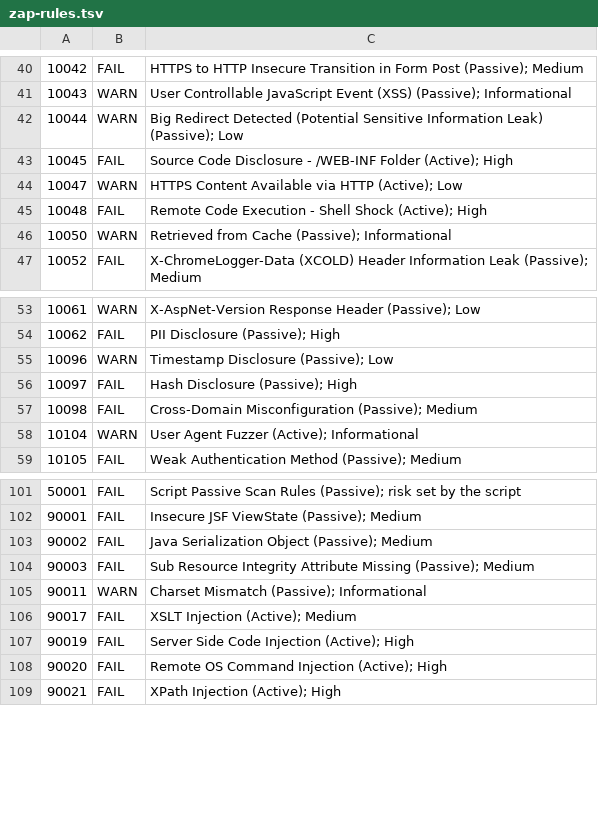
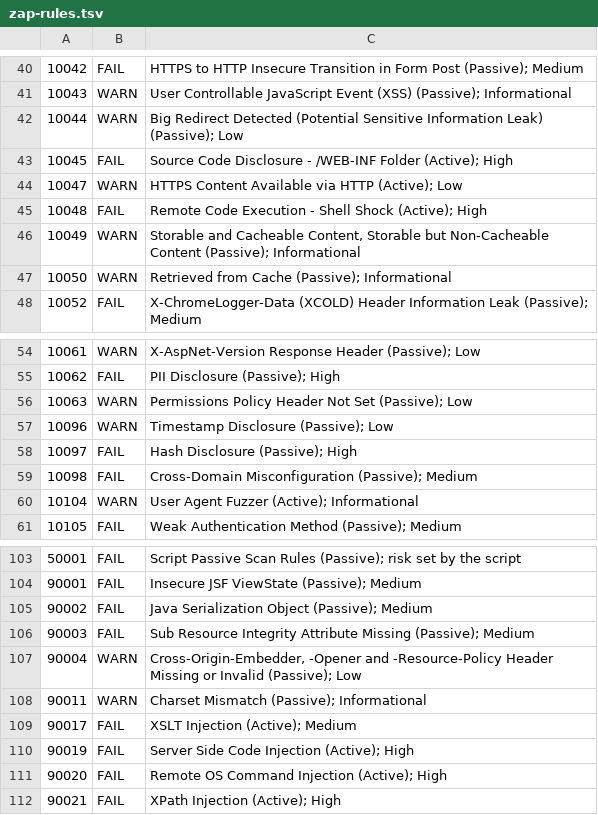
Before and after one commit to jnaranj09/open-customer, a TSV file: security/zap-rules.tsv, drawn as a sheet; only a part is shown, gaps mark what is left out.

```diff
--- a/security/zap-rules.tsv
+++ b/security/zap-rules.tsv
@@ -45,2 +45,3 @@
 10048	FAIL	Remote Code Execution - Shell Shock (Active); High
+10049	WARN	Storable and Cacheable Content, Storable but Non-Cacheable Content (Passive); Informational
 10050	WARN	Retrieved from Cache (Passive); Informational
@@ -54,2 +55,3 @@
 10062	FAIL	PII Disclosure (Passive); High
+10063	WARN	Permissions Policy Header Not Set (Passive); Low
 10096	WARN	Timestamp Disclosure (Passive); Low
@@ -104,2 +106,3 @@
 90003	FAIL	Sub Resource Integrity Attribute Missing (Passive); Medium
+90004	WARN	Cross-Origin-Embedder, -Opener and -Resource-Policy Header Missing or Invalid (Passive); Low
 90011	WARN	Charset Mismatch (Passive); Informational
```
